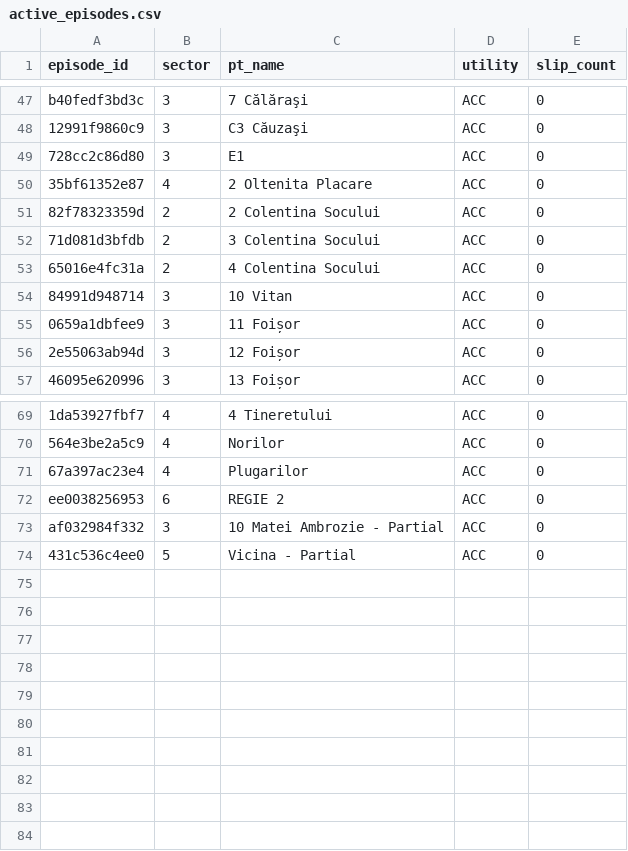
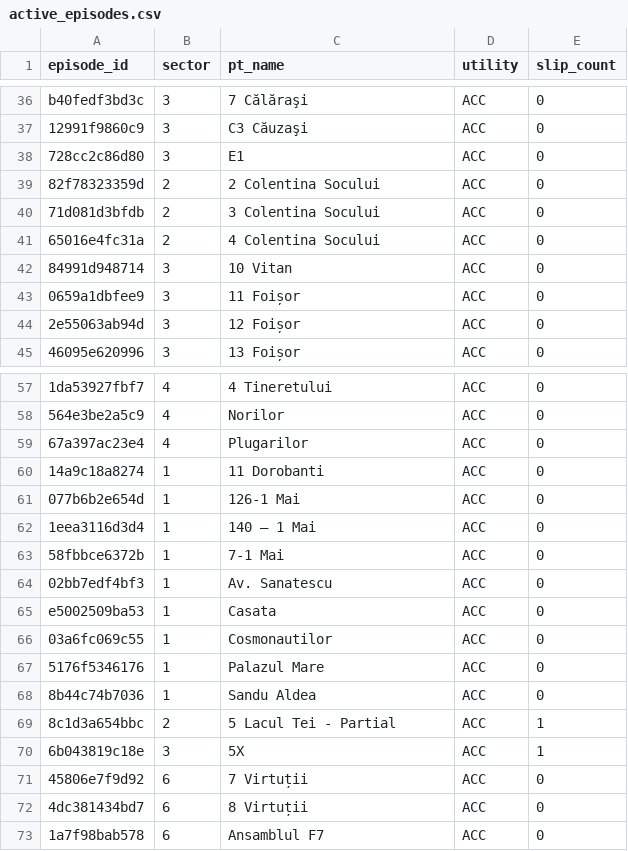
Before and after one commit to FlorinPopaCodes/termoficare-data, a CSV file: data/derived/active_episodes.csv, drawn as a sheet; only a part is shown, gaps mark what is left out; removed rows and columns are numbered as before the commit, all else as after; the diff covers the shown part only; the diff names each change by its address in the sheet, - before the commit and + after, or states it on an @@ line.

```diff
--- a/data/derived/active_episodes.csv
+++ b/data/derived/active_episodes.csv
-row 50: 35bf61352e87 | 4 | 2 Oltenita Placare | ACC | 0
+row 60: 14a9c18a8274 | 1 | 11 Dorobanti | ACC | 0
+row 61: 077b6b2e654d | 1 | 126-1 Mai | ACC | 0
+row 62: 1eea3116d3d4 | 1 | 140 – 1 Mai | ACC | 0
+row 63: 58fbbce6372b | 1 | 7-1 Mai | ACC | 0
+row 64: 02bb7edf4bf3 | 1 | Av. Sanatescu | ACC | 0
+row 65: e5002509ba53 | 1 | Casata | ACC | 0
+row 66: 03a6fc069c55 | 1 | Cosmonautilor | ACC | 0
+row 67: 5176f5346176 | 1 | Palazul Mare | ACC | 0
+row 68: 8b44c74b7036 | 1 | Sandu Aldea | ACC | 0
+row 69: 8c1d3a654bbc | 2 | 5 Lacul Tei - Partial | ACC | 1
+row 70: 6b043819c18e | 3 | 5X | ACC | 1
-A71 (episode_id): ee0038256953
+A71 (episode_id): 45806e7f9d92
-C71 (pt_name): REGIE 2
+C71 (pt_name): 7 Virtuții
-row 73: af032984f332 | 3 | 10 Matei Ambrozie - Partial | ACC | 0
-row 74: 431c536c4ee0 | 5 | Vicina - Partial | ACC | 0
+row 72: 4dc381434bd7 | 6 | 8 Virtuții | ACC | 0
+row 73: 1a7f98bab578 | 6 | Ansamblul F7 | ACC | 0
```
Also changed, not shown: 11 removed rows and 2 edited cells elsewhere in this file, data/derived/on_time_rates.csv, 4 other files.
